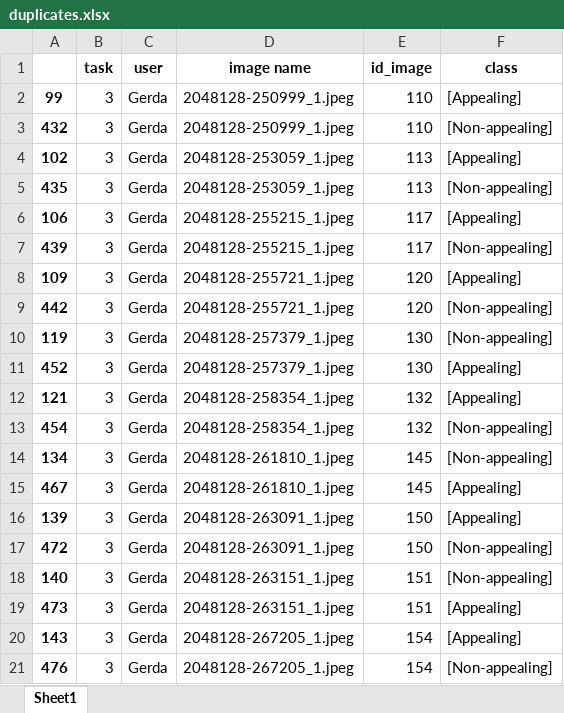
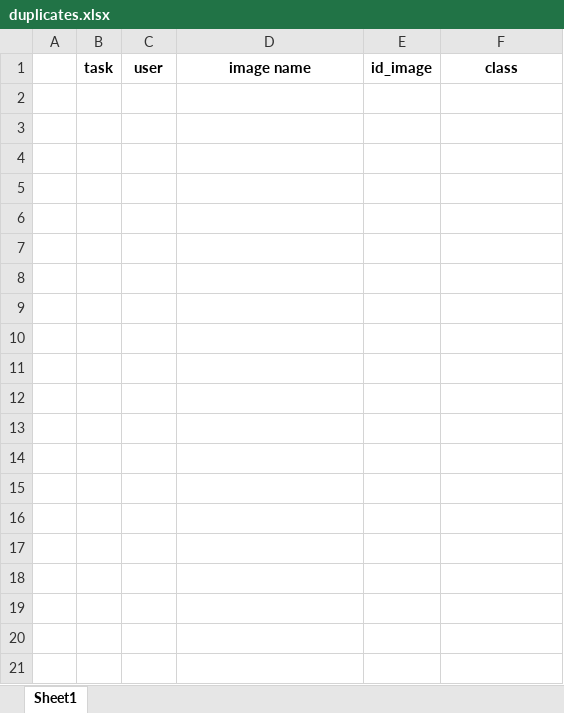
Before and after one commit to acdh-oeaw/Chia, an Excel workbook: data/img_labeling_2nd_round/duplicates.xlsx, sheet Sheet1, drawn as a sheet; only a part is shown; values as stored, in another font and other column widths than the file's, no borders; the diff covers the shown part only; the diff names each change by its address in the sheet, - before the commit and + after, or states it on an @@ line.

```diff
--- a/data/img_labeling_2nd_round/duplicates.xlsx (sheet Sheet1)
+++ b/data/img_labeling_2nd_round/duplicates.xlsx (sheet Sheet1)
-row 2: 99 | 3 | Gerda | 2048128-250999_1.jpeg | 110 | [Appealing]
-row 3: 432 | 3 | Gerda | 2048128-250999_1.jpeg | 110 | [Non-appealing]
-row 4: 102 | 3 | Gerda | 2048128-253059_1.jpeg | 113 | [Appealing]
-row 5: 435 | 3 | Gerda | 2048128-253059_1.jpeg | 113 | [Non-appealing]
-row 6: 106 | 3 | Gerda | 2048128-255215_1.jpeg | 117 | [Appealing]
-row 7: 439 | 3 | Gerda | 2048128-255215_1.jpeg | 117 | [Non-appealing]
-row 8: 109 | 3 | Gerda | 2048128-255721_1.jpeg | 120 | [Appealing]
-row 9: 442 | 3 | Gerda | 2048128-255721_1.jpeg | 120 | [Non-appealing]
-row 10: 119 | 3 | Gerda | 2048128-257379_1.jpeg | 130 | [Non-appealing]
-row 11: 452 | 3 | Gerda | 2048128-257379_1.jpeg | 130 | [Appealing]
-row 12: 121 | 3 | Gerda | 2048128-258354_1.jpeg | 132 | [Appealing]
-row 13: 454 | 3 | Gerda | 2048128-258354_1.jpeg | 132 | [Non-appealing]
-row 14: 134 | 3 | Gerda | 2048128-261810_1.jpeg | 145 | [Non-appealing]
-row 15: 467 | 3 | Gerda | 2048128-261810_1.jpeg | 145 | [Appealing]
-row 16: 139 | 3 | Gerda | 2048128-263091_1.jpeg | 150 | [Appealing]
-row 17: 472 | 3 | Gerda | 2048128-263091_1.jpeg | 150 | [Non-appealing]
-row 18: 140 | 3 | Gerda | 2048128-263151_1.jpeg | 151 | [Non-appealing]
-row 19: 473 | 3 | Gerda | 2048128-263151_1.jpeg | 151 | [Appealing]
-row 20: 143 | 3 | Gerda | 2048128-267205_1.jpeg | 154 | [Appealing]
-row 21: 476 | 3 | Gerda | 2048128-267205_1.jpeg | 154 | [Non-appealing]
```
Also changed, not shown: 28 removed rows elsewhere in this sheet, data/img_labeling_2nd_round/missing.xlsx, 4 other files.
